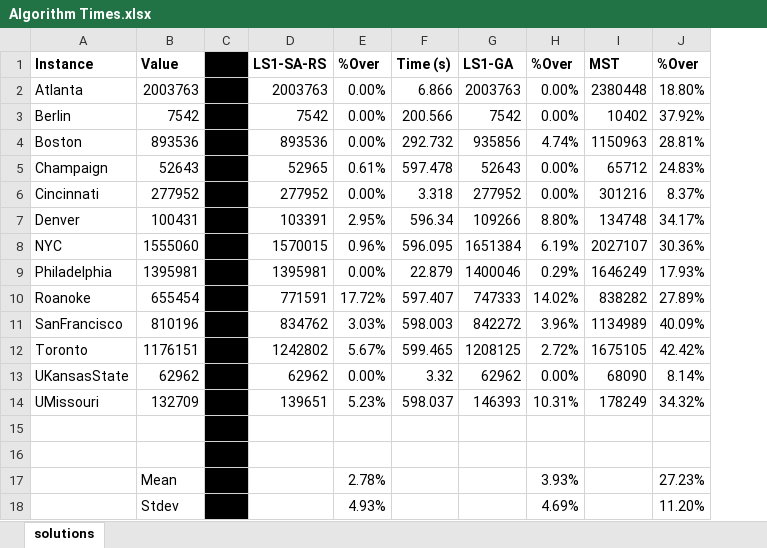
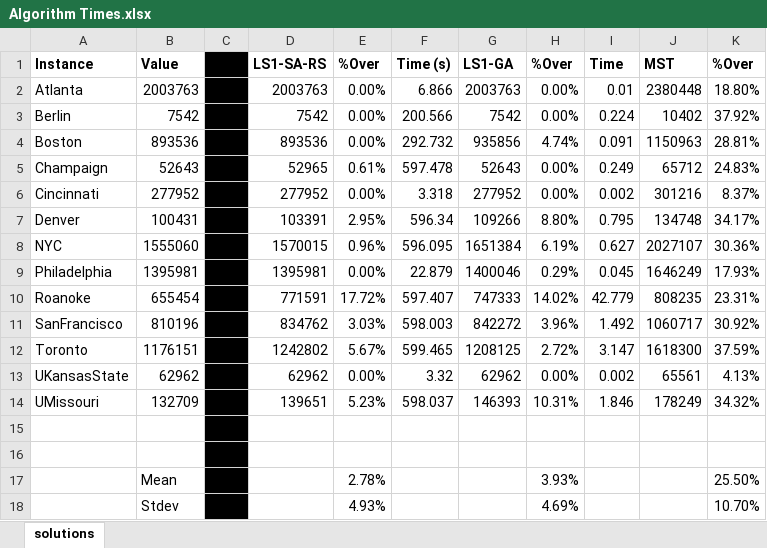
Before and after one commit to mliang1987/Traveling-Salesman-Project, an Excel workbook: Data/Algorithm Times.xlsx, sheet solutions, drawn as a sheet; values as stored, in another font and other column widths than the file's, no borders; conditional formats not drawn; addresses are those after the commit; the diff names each change by its address in the sheet, - before the commit and + after, or states it on an @@ line.

Commit message:
Worked on MST algorithm, generated solution files, integrated with tsp main

```diff
--- a/Data/Algorithm Times.xlsx (sheet solutions)
+++ b/Data/Algorithm Times.xlsx (sheet solutions)
+column I (Time), rows 2-14: 0.01 | 0.224 | 0.091 | 0.249 | 0.002 | 0.795 | 0.627 | 0.045 | 42.779 | 1.492 | 3.147 | 0.002 | 1.846
-J10 (MST): 838282
+J10 (MST): 808235
-K10 (%Over): 27.89%
+K10 (%Over): 23.31%
-J11 (MST): 1134989
+J11 (MST): 1060717
-K11 (%Over): 40.09%
+K11 (%Over): 30.92%
-J12 (MST): 1675105
+J12 (MST): 1618300
-K12 (%Over): 42.42%
+K12 (%Over): 37.59%
-J13 (MST): 68090
+J13 (MST): 65561
-K13 (%Over): 8.14%
+K13 (%Over): 4.13%
-K17 (%Over): 27.23%
+K17 (%Over): 25.50%
-K18 (%Over): 11.20%
+K18 (%Over): 10.70%
```
Also changed, not shown: formulas that keep their value, 44 other files.
